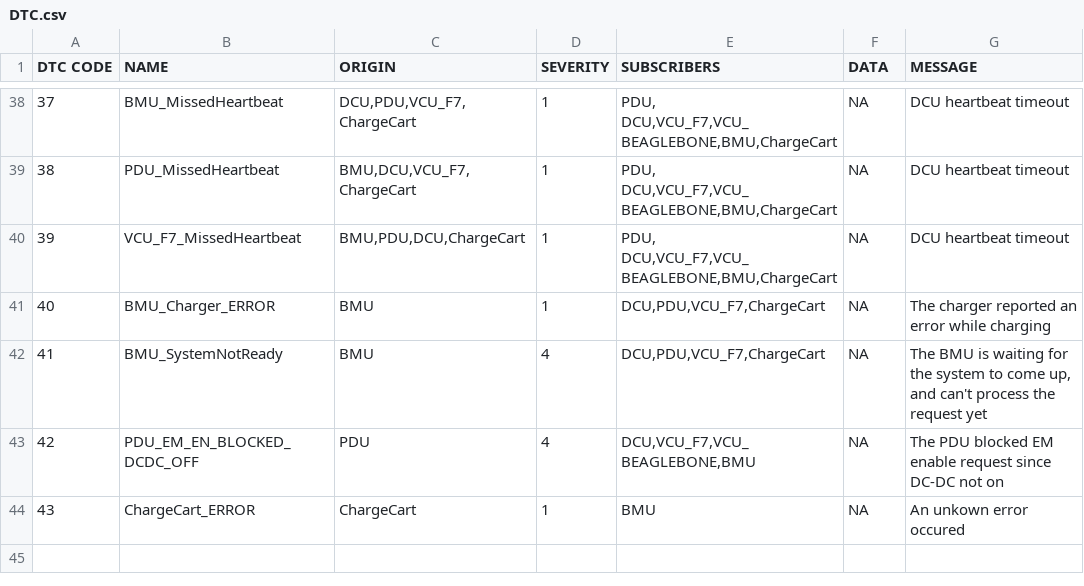
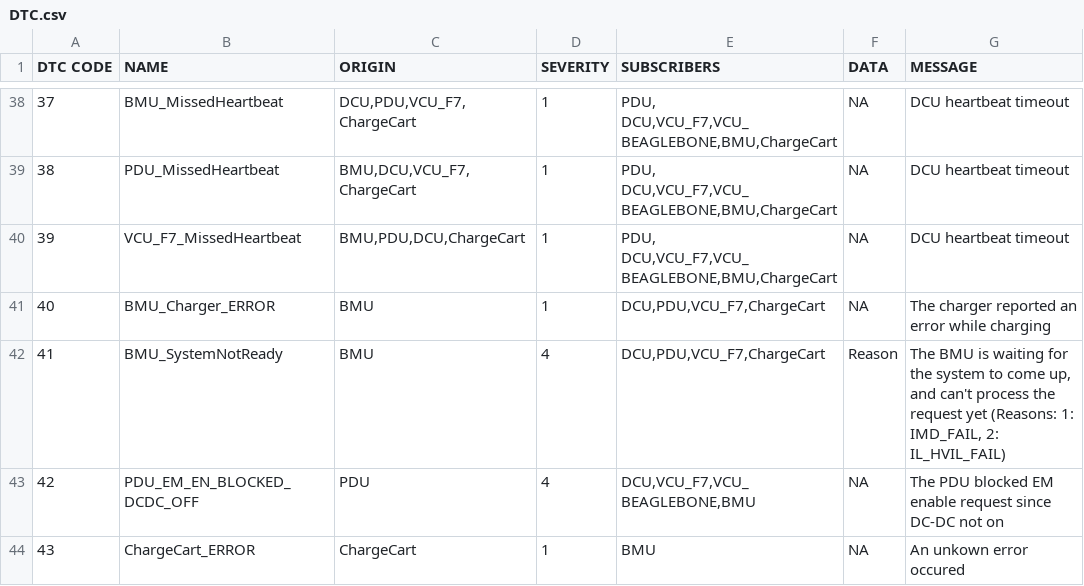
Before and after one commit to UWaterloo-Formula-Electric/firmware, a CSV file: Data/DTC.csv, drawn as a sheet; only a part is shown, gaps mark what is left out.

Commit message:
Add reason for system not ready

```diff
--- a/Data/DTC.csv
+++ b/Data/DTC.csv
@@ -41,3 +41,3 @@ DTC CODE,NAME,ORIGIN,SEVERITY,SUBSCRIBERS,DATA,MESSAGE
 40,BMU_Charger_ERROR,BMU,1,"DCU,PDU,VCU_F7,ChargeCart",NA,The charger reported an error while charging
-41,BMU_SystemNotReady,BMU,4,"DCU,PDU,VCU_F7,ChargeCart",NA,"The BMU is waiting for the system to come up, and can't process the request yet"
+41,BMU_SystemNotReady,BMU,4,"DCU,PDU,VCU_F7,ChargeCart",Reason,"The BMU is waiting for the system to come up, and can't process the request yet (Reasons: 1: IMD_FAIL, 2: IL_HVIL_FAIL)"
 42,PDU_EM_EN_BLOCKED_DCDC_OFF,PDU,4,"DCU,VCU_F7,VCU_BEAGLEBONE,BMU",NA,The PDU blocked EM enable request since DC-DC not on
```
